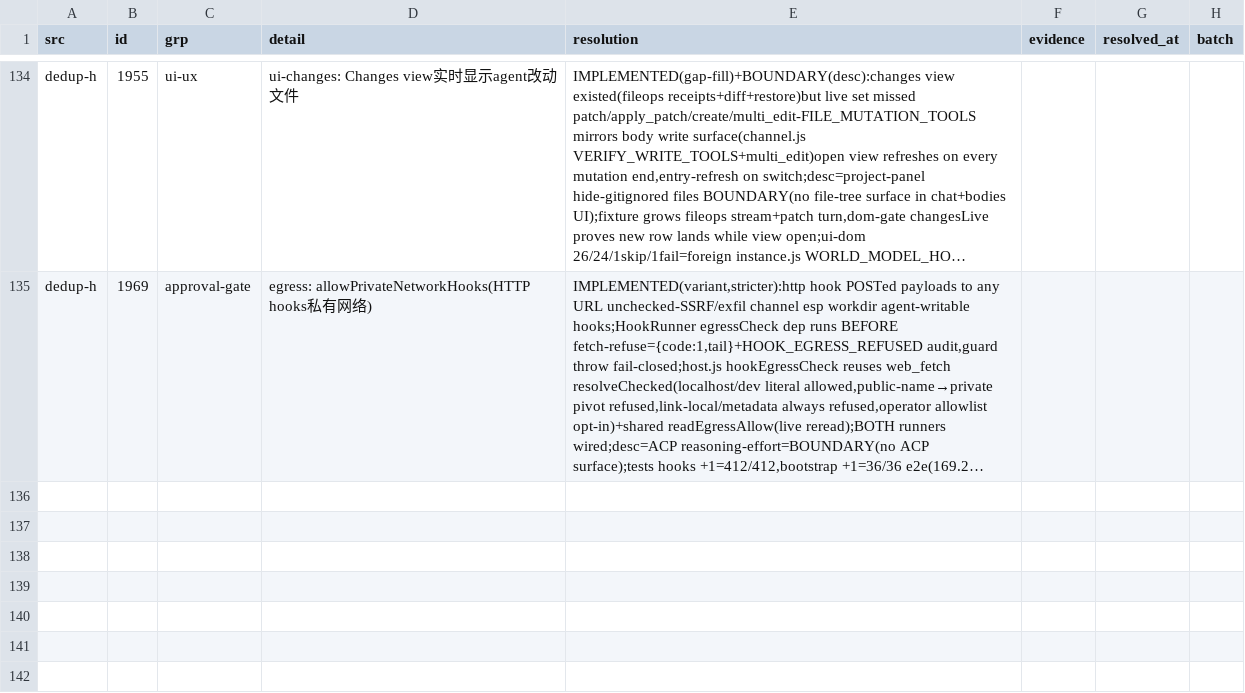
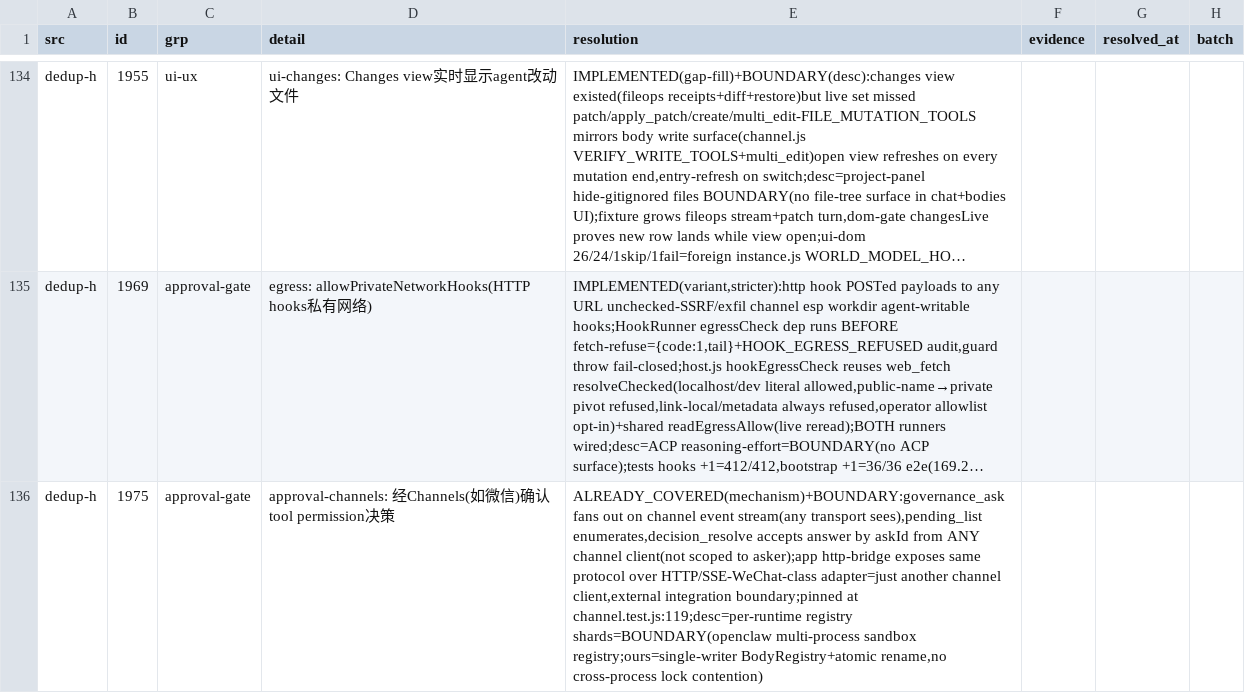
Before and after one commit to ooooooooooooooooooop/personal-ai, a TSV file: research/agent-harness-survey-v1/changelogs/_midreview/candidates-resolved.tsv, drawn as a sheet; only a part is shown, gaps mark what is left out; long unchanged cells end in …; the diff names each change by its address in the sheet, - before the commit and + after, or states it on an @@ line.

```diff
--- a/research/agent-harness-survey-v1/changelogs/_midreview/candidates-resolved.tsv
+++ b/research/agent-harness-survey-v1/changelogs/_midreview/candidates-resolved.tsv
+row 136: dedup-h | 1975 | approval-gate | approval-channels: 经Channels(如微信)确认tool permission决策 | ALREADY_COVERED(mechanism)+BOUNDARY:governance_ask fans out on channel event stream(any transport sees),pending_list enumerates,decision_resolve accepts answer by askId from ANY channel client(not scoped to asker);app http-bridge exposes same protocol over HTTP/SSE-WeChat-class adapter=just another channel client,external integration boundary;pinned at channel.test.js:119;desc=per-runtime registry shards=BOUNDARY(openclaw multi-process sandbox registry;ours=single-writer BodyRegistry+atomic rename,no cross-process lock contention)
```
Also changed, not shown: 1 other file.
